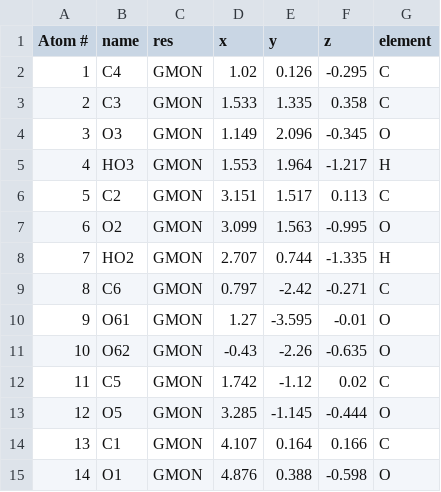
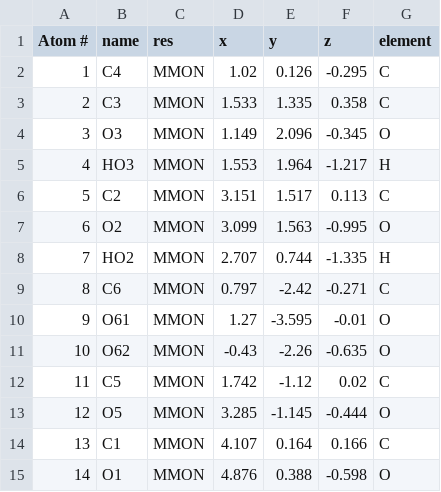
Before and after one commit to aagles/alginator, a CSV file: structures/MEVN.csv, drawn as a sheet.

Commit message:
just a couple tweaks to structure files

```diff
--- a/structures/MEVN.csv
+++ b/structures/MEVN.csv
@@ -1,15 +1,15 @@
 Atom #,name,res,x,y,z,element
-1,C4,GMON,1.02,0.126,-0.295,C
-2,C3,GMON,1.533,1.335,0.358,C
-3,O3,GMON,1.149,2.096,-0.345,O
-4,HO3,GMON,1.553,1.964,-1.217,H
-5,C2,GMON,3.151,1.517,0.113,C
-6,O2,GMON,3.099,1.563,-0.995,O
-7,HO2,GMON,2.707,0.744,-1.335,H
-8,C6,GMON,0.797,-2.42,-0.271,C
-9,O61,GMON,1.27,-3.595,-0.01,O
-10,O62,GMON,-0.43,-2.26,-0.635,O
-11,C5,GMON,1.742,-1.12,0.02,C
-12,O5,GMON,3.285,-1.145,-0.444,O
-13,C1,GMON,4.107,0.164,0.166,C
-14,O1,GMON,4.876,0.388,-0.598,O
+1,C4,MMON,1.02,0.126,-0.295,C
+2,C3,MMON,1.533,1.335,0.358,C
+3,O3,MMON,1.149,2.096,-0.345,O
+4,HO3,MMON,1.553,1.964,-1.217,H
+5,C2,MMON,3.151,1.517,0.113,C
+6,O2,MMON,3.099,1.563,-0.995,O
+7,HO2,MMON,2.707,0.744,-1.335,H
+8,C6,MMON,0.797,-2.42,-0.271,C
+9,O61,MMON,1.27,-3.595,-0.01,O
+10,O62,MMON,-0.43,-2.26,-0.635,O
+11,C5,MMON,1.742,-1.12,0.02,C
+12,O5,MMON,3.285,-1.145,-0.444,O
+13,C1,MMON,4.107,0.164,0.166,C
+14,O1,MMON,4.876,0.388,-0.598,O
```
Also changed, not shown: structures/MRED_evn.csv, structures/MRED_odd.csv, 8 other files.
